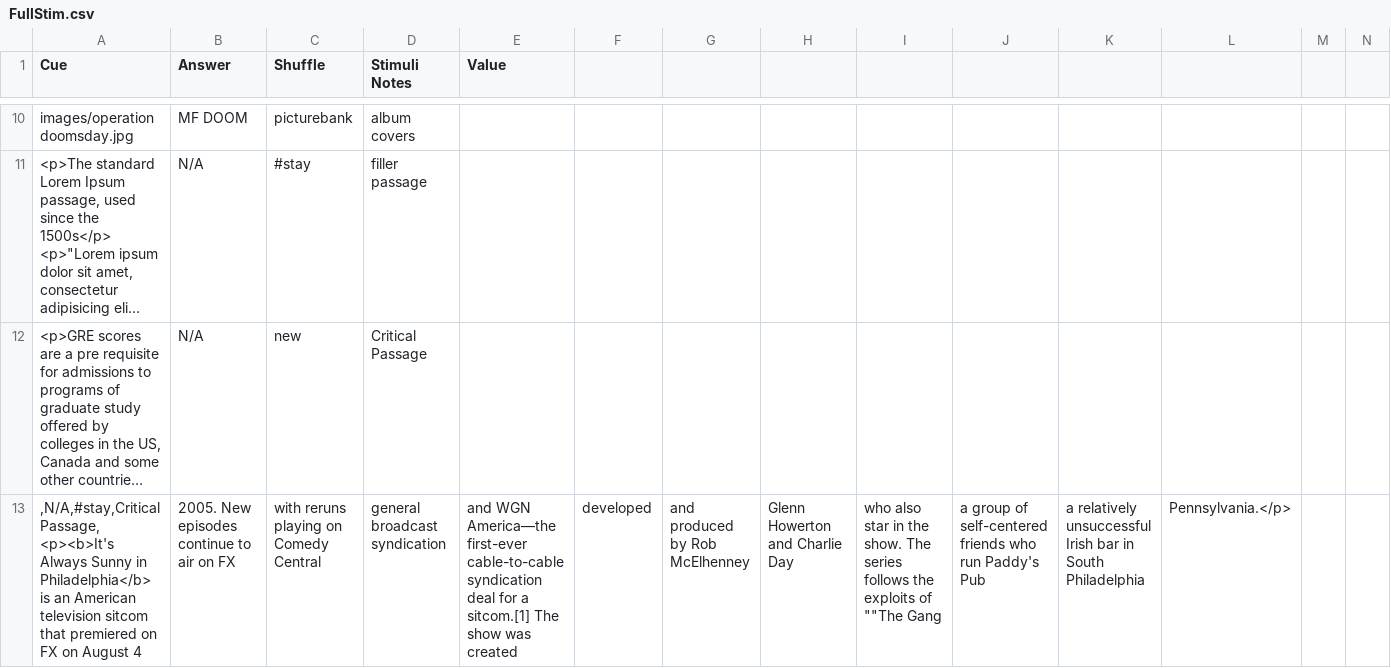
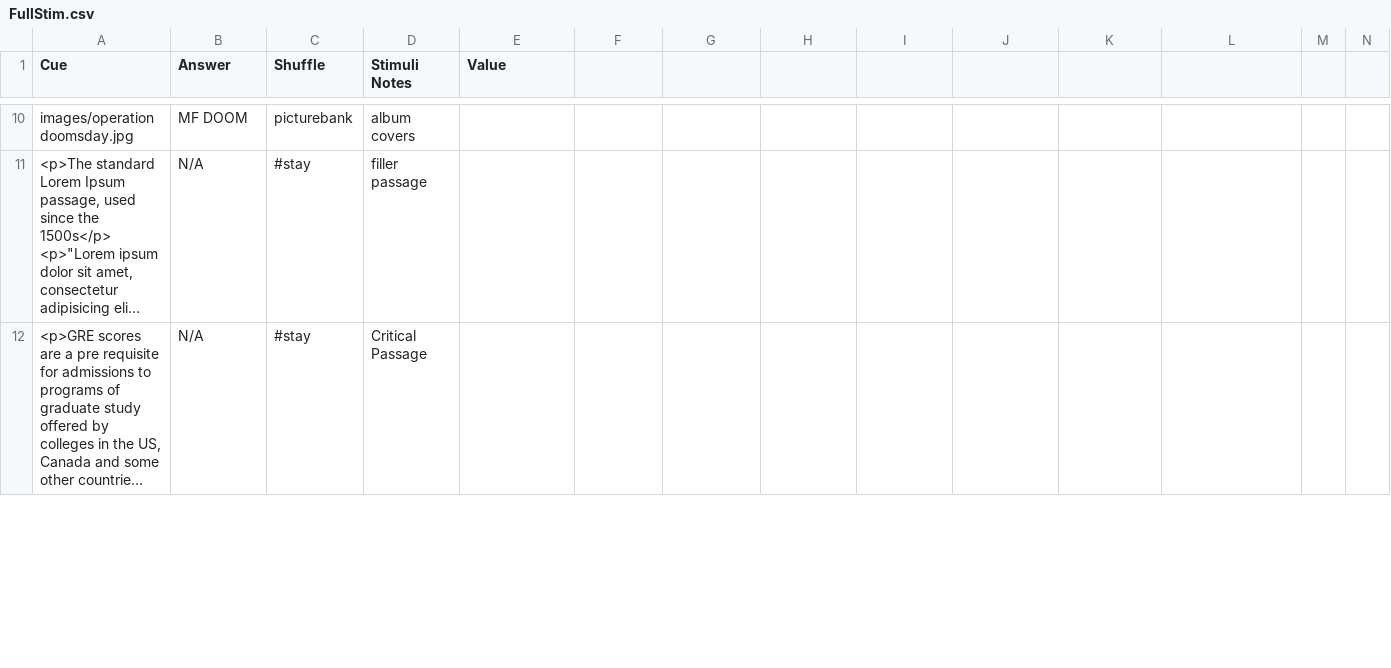
Before and after one commit to gikeymarcia/Collector, a CSV file: Experiment/Stimuli/FullStim.csv, drawn as a sheet; only a part is shown, gaps mark what is left out; long unchanged cells end in …; removed rows and columns are numbered as before the commit, all else as after; rows hold the shown columns only; ↵ is a line break in a cell; the diff covers the shown part only; the diff names each change by its address in the sheet, - before the commit and + after, or states it on an @@ line.

```diff
--- a/Experiment/Stimuli/FullStim.csv
+++ b/Experiment/Stimuli/FullStim.csv
-C12 (Shuffle): new
+C12 (Shuffle): #stay
-row 13: ,N/A,#stay,Critical Passage, ↵ <p><b>It's Always Sunny in Philadelphia</b> is an American television sitcom that premiered on FX on August 4 | 2005. New episodes continue to air on FX | with reruns playing on Comedy Central | general broadcast syndication | and WGN America—the first-ever cable-to-cable syndication deal for a sitcom.[1] The show was created | developed | and produced by Rob McElhenney | Glenn Howerton and Charlie Day | who also star in the show. The series follows the exploits of ""The Gang | a group of self-centered friends who run Paddy's Pub | a relatively unsuccessful Irish bar in South Philadelphia | Pennsylvania.</p>
```
Also changed, not shown: 1 added row and 2 removed rows elsewhere in this file, 10 other files.
